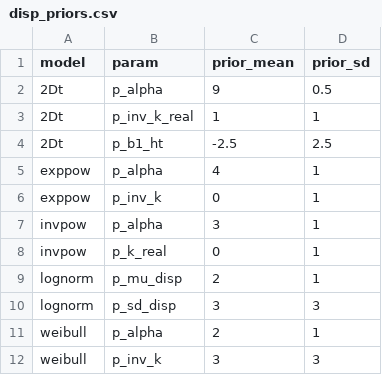
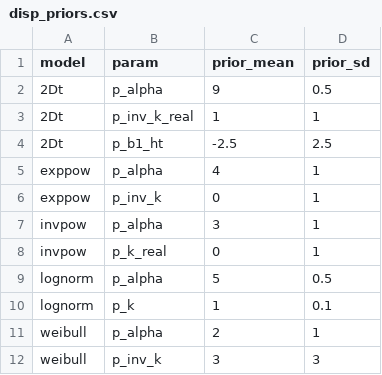
Before and after one commit to youngdjn/structure-dispersal, a CSV file: scripts/dispersal-modeling/priors/disp_priors.csv, drawn as a sheet.

Commit message:
check and update priors for lognormal kernel

```diff
--- a/scripts/dispersal-modeling/priors/disp_priors.csv
+++ b/scripts/dispersal-modeling/priors/disp_priors.csv
@@ -8,4 +8,4 @@ invpow,p_alpha,3,1
 invpow,p_k_real,0,1
-lognorm,p_mu_disp,2,1
-lognorm,p_sd_disp,3,3
+lognorm,p_alpha,5,0.5
+lognorm,p_k,1,0.1
 weibull,p_alpha,2,1
```
Also changed, not shown: 1 other file.
